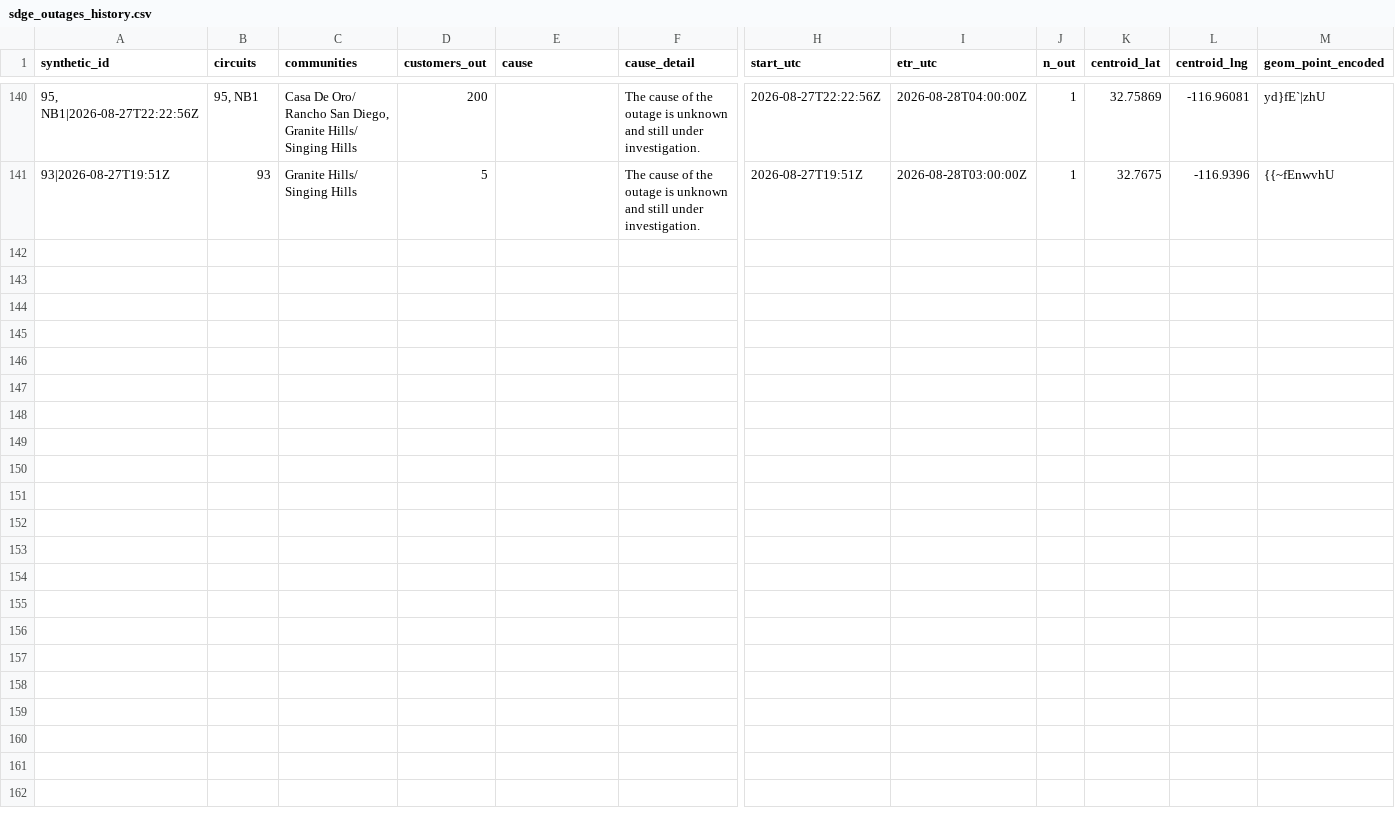
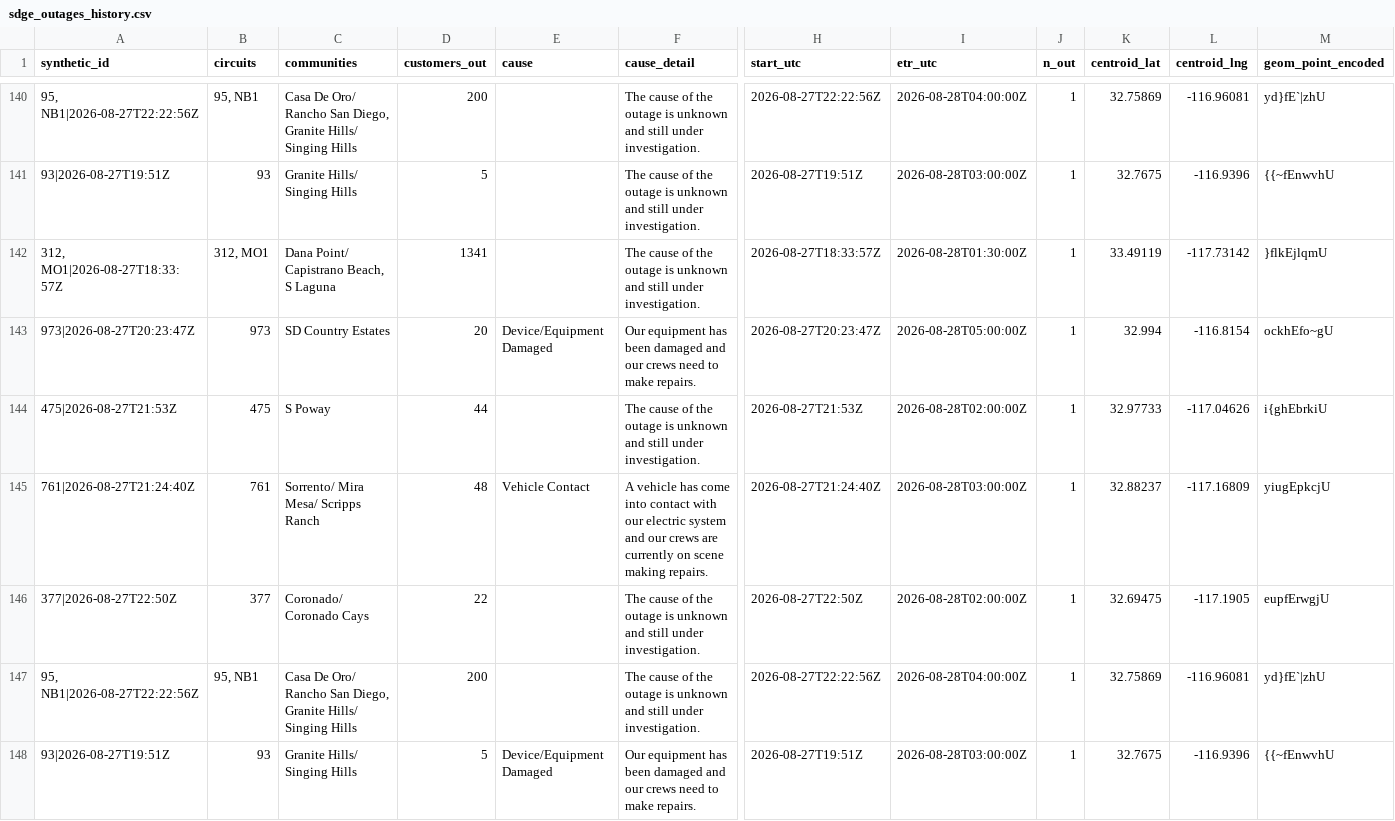
Before and after one commit to danish0305/sce-outage-tracker, a CSV file: sdge/sdge_outages_history.csv, drawn as a sheet; only a part is shown, gaps mark what is left out; rows hold the shown columns only; the diff names each change by its address in the sheet, - before the commit and + after, or states it on an @@ line.

```diff
--- a/sdge/sdge_outages_history.csv
+++ b/sdge/sdge_outages_history.csv
+row 142: 312, MO1|2026-08-27T18:33:57Z | 312, MO1 | Dana Point/ Capistrano Beach, S Laguna | 1341 |  | The cause of the outage is unknown and still under investigation. | 2026-08-27T18:33:57Z | 2026-08-28T01:30:00Z | 1 | 33.49119 | -117.73142 | }flkEjlqmU
+row 143: 973|2026-08-27T20:23:47Z | 973 | SD Country Estates | 20 | Device/Equipment Damaged | Our equipment has been damaged and our crews need to make repairs. | 2026-08-27T20:23:47Z | 2026-08-28T05:00:00Z | 1 | 32.994 | -116.8154 | ockhEfo~gU
+row 144: 475|2026-08-27T21:53Z | 475 | S Poway | 44 |  | The cause of the outage is unknown and still under investigation. | 2026-08-27T21:53Z | 2026-08-28T02:00:00Z | 1 | 32.97733 | -117.04626 | i{ghEbrkiU
+row 145: 761|2026-08-27T21:24:40Z | 761 | Sorrento/ Mira Mesa/ Scripps Ranch | 48 | Vehicle Contact | A vehicle has come into contact with our electric system and our crews are currently on scene making repairs. | 2026-08-27T21:24:40Z | 2026-08-28T03:00:00Z | 1 | 32.88237 | -117.16809 | yiugEpkcjU
+row 146: 377|2026-08-27T22:50Z | 377 | Coronado/ Coronado Cays | 22 |  | The cause of the outage is unknown and still under investigation. | 2026-08-27T22:50Z | 2026-08-28T02:00:00Z | 1 | 32.69475 | -117.1905 | eupfErwgjU
+row 147: 95, NB1|2026-08-27T22:22:56Z | 95, NB1 | Casa De Oro/ Rancho San Diego, Granite Hills/ Singing Hills | 200 |  | The cause of the outage is unknown and still under investigation. | 2026-08-27T22:22:56Z | 2026-08-28T04:00:00Z | 1 | 32.75869 | -116.96081 | yd}fE`|zhU
+row 148: 93|2026-08-27T19:51Z | 93 | Granite Hills/ Singing Hills | 5 | Device/Equipment Damaged | Our equipment has been damaged and our crews need to make repairs. | 2026-08-27T19:51Z | 2026-08-28T03:00:00Z | 1 | 32.7675 | -116.9396 | {{~fEnwvhU
```
Also changed, not shown: sdge/sdge_outages_latest.csv.
